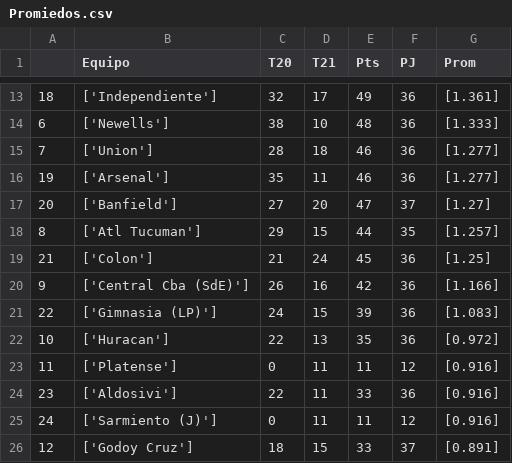
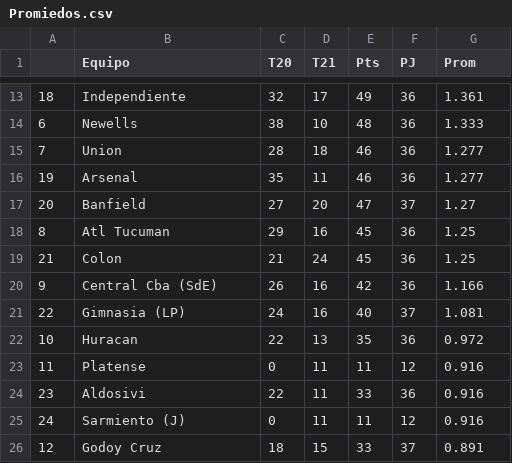
Before and after one commit to francosbenitez/web-scraping, a CSV file: Promiedos.csv, drawn as a sheet; only a part is shown, gaps mark what is left out; the diff covers the shown part only.

```diff
--- a/Promiedos.csv
+++ b/Promiedos.csv
@@ -13,14 +13,14 @@
-18,['Independiente'],32,17,49,36,[1.361]
-6,['Newells'],38,10,48,36,[1.333]
-7,['Union'],28,18,46,36,[1.277]
-19,['Arsenal'],35,11,46,36,[1.277]
-20,['Banfield'],27,20,47,37,[1.27]
-8,['Atl Tucuman'],29,15,44,35,[1.257]
-21,['Colon'],21,24,45,36,[1.25]
-9,['Central Cba (SdE)'],26,16,42,36,[1.166]
-22,['Gimnasia (LP)'],24,15,39,36,[1.083]
-10,['Huracan'],22,13,35,36,[0.972]
-11,['Platense'],0,11,11,12,[0.916]
-23,['Aldosivi'],22,11,33,36,[0.916]
-24,['Sarmiento (J)'],0,11,11,12,[0.916]
-12,['Godoy Cruz'],18,15,33,37,[0.891]
+18,Independiente,32,17,49,36,1.361
+6,Newells,38,10,48,36,1.333
+7,Union,28,18,46,36,1.277
+19,Arsenal,35,11,46,36,1.277
+20,Banfield,27,20,47,37,1.27
+8,Atl Tucuman,29,16,45,36,1.25
+21,Colon,21,24,45,36,1.25
+9,Central Cba (SdE),26,16,42,36,1.166
+22,Gimnasia (LP),24,16,40,37,1.081
+10,Huracan,22,13,35,36,0.972
+11,Platense,0,11,11,12,0.916
+23,Aldosivi,22,11,33,36,0.916
+24,Sarmiento (J),0,11,11,12,0.916
+12,Godoy Cruz,18,15,33,37,0.891
```
Also changed, not shown: 35 edited cells elsewhere in this file, 1 other file.
